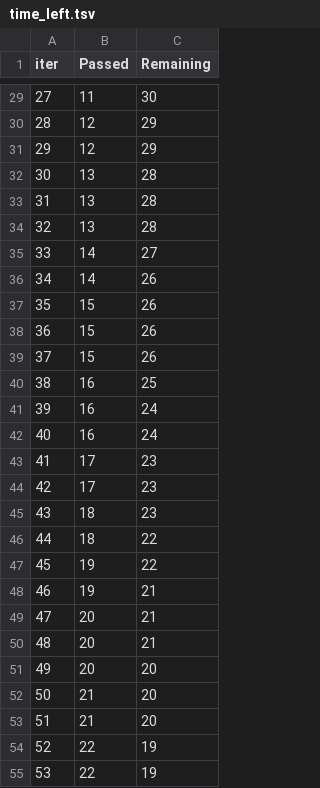
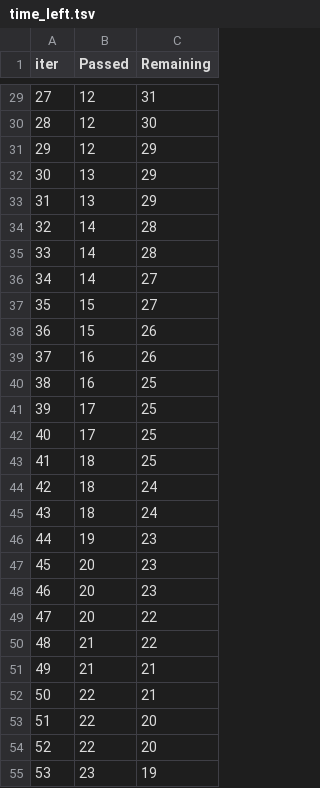
Before and after one commit to shahidqureshi01/AI, a TSV file: M4_Feature_Eng/01. Robust ML/catboost_info/time_left.tsv, drawn as a sheet; only a part is shown, gaps mark what is left out; the diff covers the shown part only.

```diff
--- a/M4_Feature_Eng/01. Robust ML/catboost_info/time_left.tsv
+++ b/M4_Feature_Eng/01. Robust ML/catboost_info/time_left.tsv
@@ -29,27 +29,27 @@ iter	Passed	Remaining
-27	11	30
-28	12	29
+27	12	31
+28	12	30
 29	12	29
-30	13	28
-31	13	28
-32	13	28
-33	14	27
-34	14	26
-35	15	26
+30	13	29
+31	13	29
+32	14	28
+33	14	28
+34	14	27
+35	15	27
 36	15	26
-37	15	26
+37	16	26
 38	16	25
-39	16	24
-40	16	24
-41	17	23
-42	17	23
-43	18	23
-44	18	22
-45	19	22
-46	19	21
-47	20	21
-48	20	21
-49	20	20
-50	21	20
-51	21	20
-52	22	19
-53	22	19
+39	17	25
+40	17	25
+41	18	25
+42	18	24
+43	18	24
+44	19	23
+45	20	23
+46	20	23
+47	20	22
+48	21	22
+49	21	21
+50	22	21
+51	22	20
+52	22	20
+53	23	19
```
Also changed, not shown: 85 edited cells elsewhere in this file, M4_Feature_Eng/01. Robust ML/catboost_info/learn_error.tsv, 3 other files.
